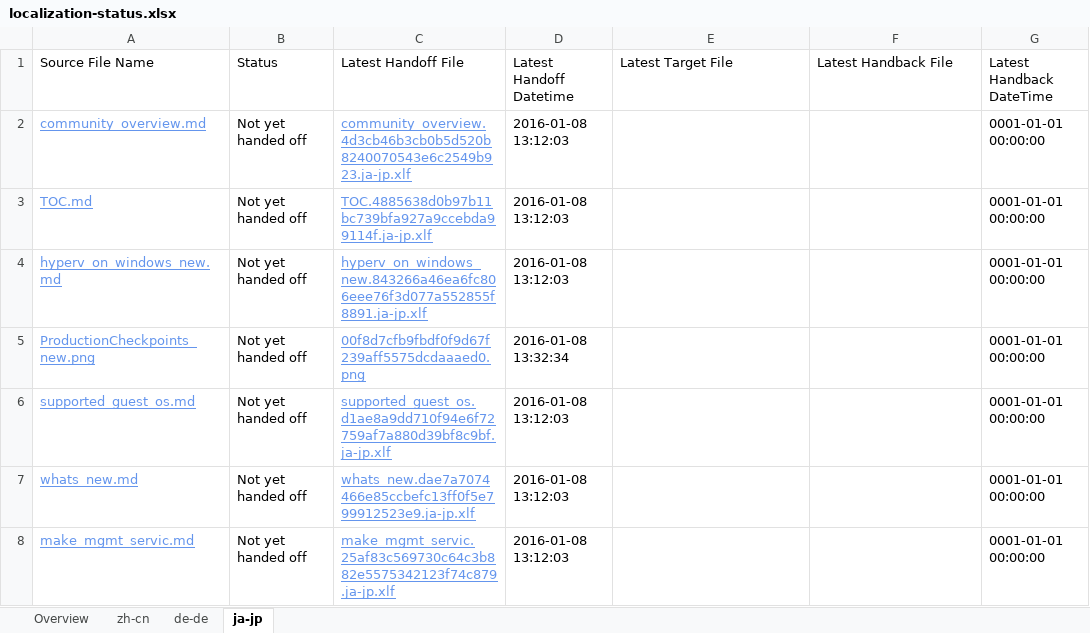
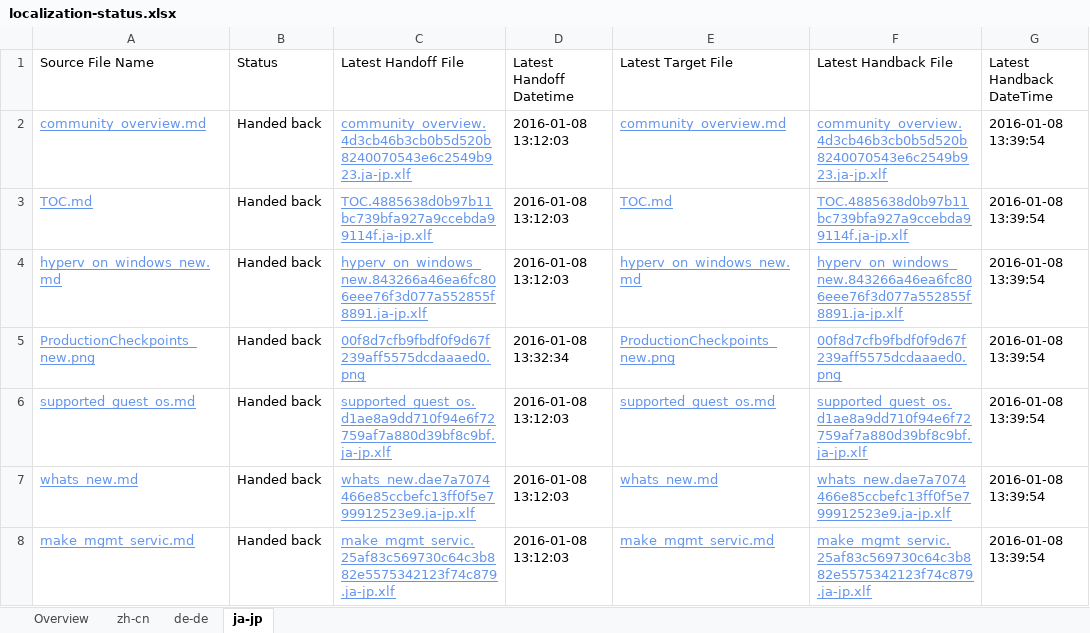
Before and after one commit to OpenLocalizationOrg/olhandback, an Excel workbook: ol-handback/hyperV/master/localization-status.xlsx, sheet ja-jp, drawn as a sheet; only a part is shown; values as stored, in another font and other column widths than the file's, no borders; table styles not drawn; the diff covers the shown part only; the diff names each change by its address in the sheet, - before the commit and + after, or states it on an @@ line.

Commit message:
Generate Report for handoff

```diff
--- a/ol-handback/hyperV/master/localization-status.xlsx (sheet ja-jp)
+++ b/ol-handback/hyperV/master/localization-status.xlsx (sheet ja-jp)
-B2:B8 (Status): Not yet handed off
+B2:B8 (Status): Handed back
-E2 (Latest Target File): (empty)
+E2 (Latest Target File): community_overview.md
-F2 (Latest Handback File): (empty)
+F2 (Latest Handback File): community_overview.4d3cb46b3cb0b5d520b8240070543e6c2549b923.ja-jp.xlf
-G2:G8 (Latest Handback DateTime): 0001-01-01 00:00:00
+G2:G8 (Latest Handback DateTime): 2016-01-08 13:39:54
-E3 (Latest Target File): (empty)
+E3 (Latest Target File): TOC.md
-F3 (Latest Handback File): (empty)
+F3 (Latest Handback File): TOC.4885638d0b97b11bc739bfa927a9ccebda99114f.ja-jp.xlf
-E4 (Latest Target File): (empty)
+E4 (Latest Target File): hyperv_on_windows_new.md
-F4 (Latest Handback File): (empty)
+F4 (Latest Handback File): hyperv_on_windows_new.843266a46ea6fc806eee76f3d077a552855f8891.ja-jp.xlf
-E5 (Latest Target File): (empty)
+E5 (Latest Target File): ProductionCheckpoints_new.png
-F5 (Latest Handback File): (empty)
+F5 (Latest Handback File): 00f8d7cfb9fbdf0f9d67f239aff5575dcdaaaed0.png
-E6 (Latest Target File): (empty)
+E6 (Latest Target File): supported_guest_os.md
-F6 (Latest Handback File): (empty)
+F6 (Latest Handback File): supported_guest_os.d1ae8a9dd710f94e6f72759af7a880d39bf8c9bf.ja-jp.xlf
-E7 (Latest Target File): (empty)
+E7 (Latest Target File): whats_new.md
-F7 (Latest Handback File): (empty)
+F7 (Latest Handback File): whats_new.dae7a7074466e85ccbefc13ff0f5e799912523e9.ja-jp.xlf
-E8 (Latest Target File): (empty)
+E8 (Latest Target File): make_mgmt_servic.md
-F8 (Latest Handback File): (empty)
+F8 (Latest Handback File): make_mgmt_servic.25af83c569730c64c3b882e5575342123f74c879.ja-jp.xlf
```
Also changed, not shown: 3 added rows, 3 removed rows and 337 edited cells elsewhere in this sheet, sheet Overview, sheet de-de, sheet zh-cn.
